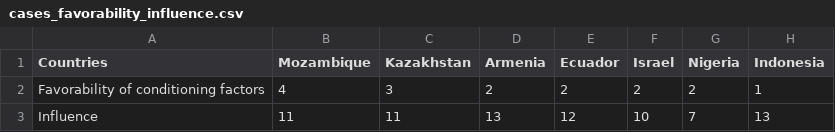
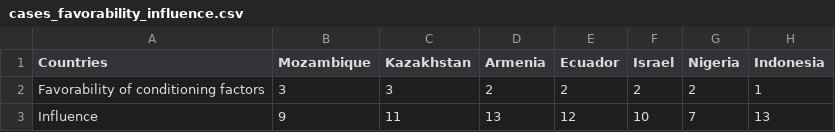
Before and after one commit to andrewheiss/jk_misc, a CSV file: data/cases_favorability_influence.csv, drawn as a sheet; only a part is shown; the diff names each change by its address in the sheet, - before the commit and + after, or states it on an @@ line.

Commit message:
Update Mozambique

```diff
--- a/data/cases_favorability_influence.csv
+++ b/data/cases_favorability_influence.csv
-B2 (Mozambique): 4
+B2 (Mozambique): 3
-B3 (Mozambique): 11
+B3 (Mozambique): 9
```
